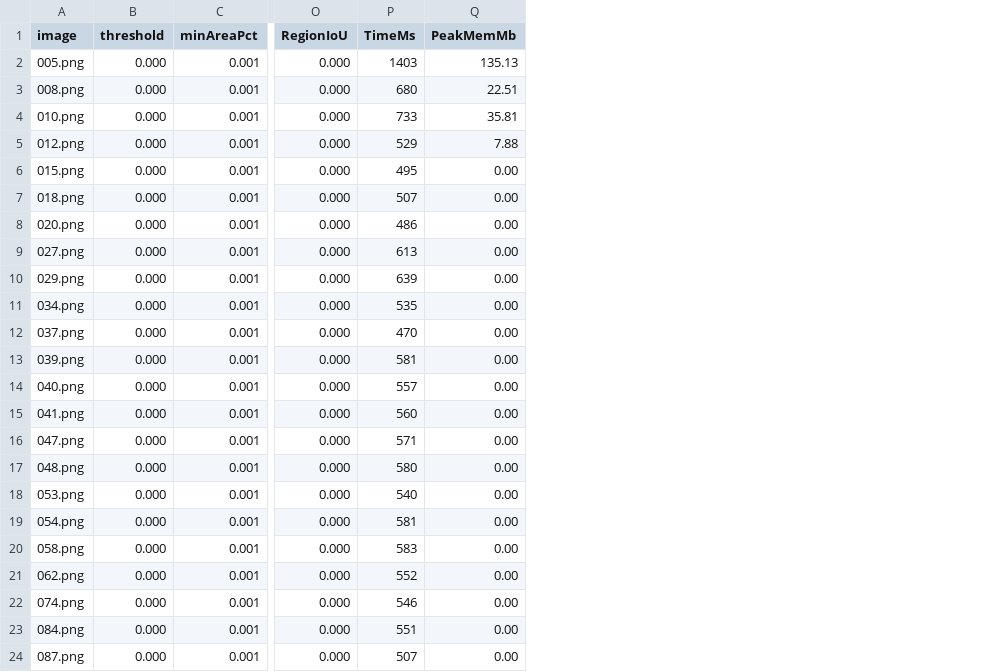
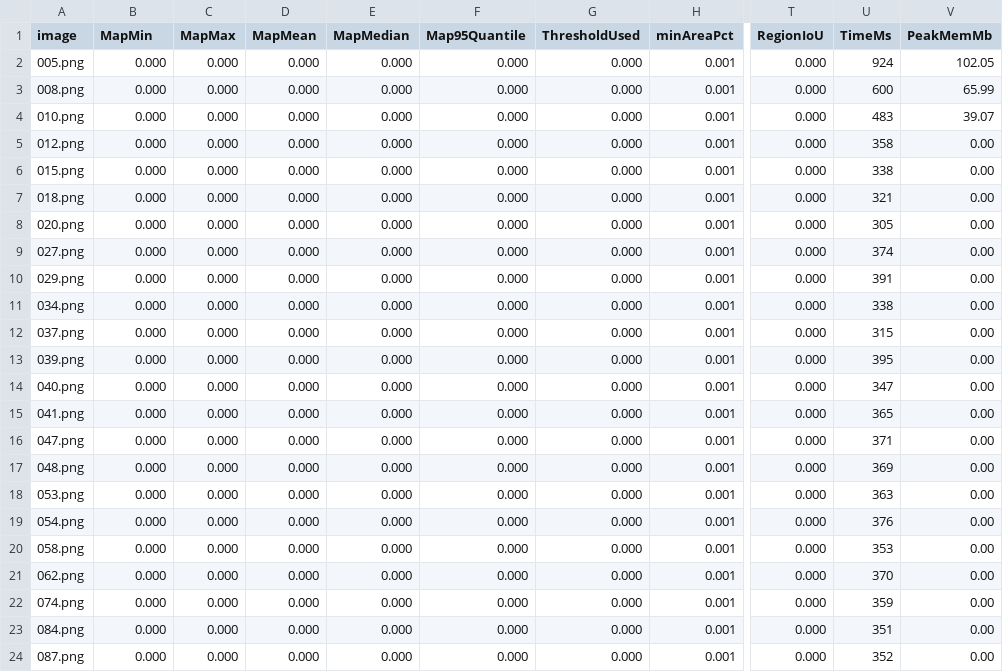
Before and after one commit to mapo80/image-forgery-scanner, a CSV file: bench/copymove/metrics.csv, drawn as a sheet; only a part is shown, gaps mark what is left out; addresses are those after the commit; the diff covers the shown part only; the diff names each change by its address in the sheet, - before the commit and + after, or states it on an @@ line.

Commit message:
Add map diagnostics and threshold selector to copy-move benchmark

```diff
--- a/bench/copymove/metrics.csv
+++ b/bench/copymove/metrics.csv
+column C (MapMax), rows 2-24: all 0.000
+column D (MapMean), rows 2-24: all 0.000
+column E (MapMedian), rows 2-24: all 0.000
+column F (Map95Quantile), rows 2-24: all 0.000
+column G (ThresholdUsed), rows 2-24: all 0.000
-B1: threshold
+B1: MapMin
-U2 (TimeMs): 1403
+U2 (TimeMs): 924
-V2 (PeakMemMb): 135.13
+V2 (PeakMemMb): 102.05
-U3 (TimeMs): 680
+U3 (TimeMs): 600
-V3 (PeakMemMb): 22.51
+V3 (PeakMemMb): 65.99
-U4 (TimeMs): 733
+U4 (TimeMs): 483
-V4 (PeakMemMb): 35.81
+V4 (PeakMemMb): 39.07
-U5 (TimeMs): 529
+U5 (TimeMs): 358
-V5 (PeakMemMb): 7.88
+V5 (PeakMemMb): 0.00
-U6 (TimeMs): 495
+U6 (TimeMs): 338
-U7 (TimeMs): 507
+U7 (TimeMs): 321
-U8 (TimeMs): 486
+U8 (TimeMs): 305
-U9 (TimeMs): 613
+U9 (TimeMs): 374
-U10 (TimeMs): 639
+U10 (TimeMs): 391
-U11 (TimeMs): 535
+U11 (TimeMs): 338
-U12 (TimeMs): 470
+U12 (TimeMs): 315
-U13 (TimeMs): 581
+U13 (TimeMs): 395
-U14 (TimeMs): 557
+U14 (TimeMs): 347
-U15 (TimeMs): 560
+U15 (TimeMs): 365
-U16 (TimeMs): 571
+U16 (TimeMs): 371
-U17 (TimeMs): 580
+U17 (TimeMs): 369
-U18 (TimeMs): 540
+U18 (TimeMs): 363
-U19 (TimeMs): 581
+U19 (TimeMs): 376
-U20 (TimeMs): 583
+U20 (TimeMs): 353
-U21 (TimeMs): 552
+U21 (TimeMs): 370
-U22 (TimeMs): 546
+U22 (TimeMs): 359
-U23 (TimeMs): 551
+U23 (TimeMs): 351
-U24 (TimeMs): 507
+U24 (TimeMs): 352
```
Also changed, not shown: 27 edited cells elsewhere in this file, 4 other files.
